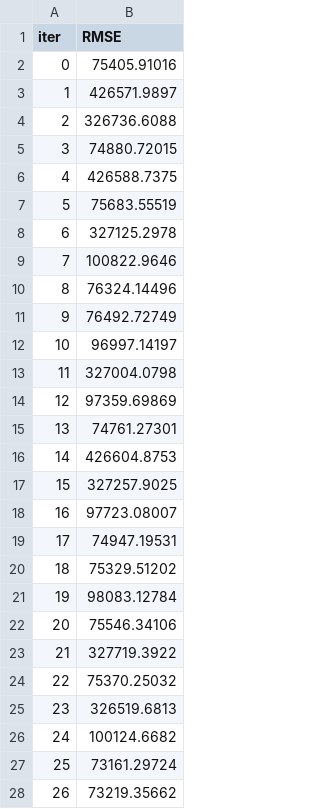
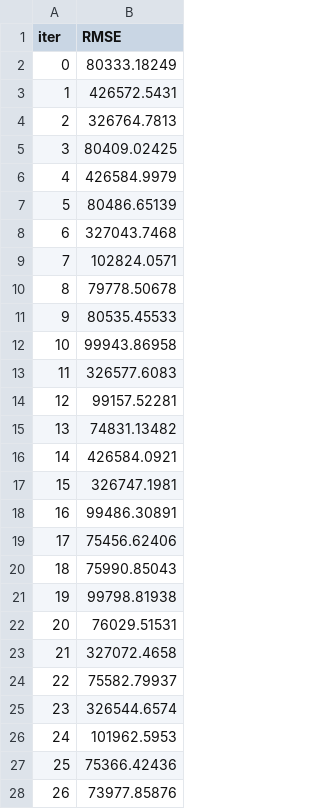
Before and after one commit to jayportfolio/capstone_streamlit, a TSV file: process/E_train_model/all_models_and_versions/catboost_info/test_error.tsv, drawn as a sheet; only a part is shown; the diff covers the shown part only.

Commit message:
reran/reported ANN m15, catboost, xgboost

```diff
--- a/process/E_train_model/all_models_and_versions/catboost_info/test_error.tsv
+++ b/process/E_train_model/all_models_and_versions/catboost_info/test_error.tsv
@@ -1,28 +1,28 @@
 iter	RMSE
-0	75405.91016
-1	426571.9897
-2	326736.6088
-3	74880.72015
-4	426588.7375
-5	75683.55519
-6	327125.2978
-7	100822.9646
-8	76324.14496
-9	76492.72749
-10	96997.14197
-11	327004.0798
-12	97359.69869
-13	74761.27301
-14	426604.8753
-15	327257.9025
-16	97723.08007
-17	74947.19531
-18	75329.51202
-19	98083.12784
-20	75546.34106
-21	327719.3922
-22	75370.25032
-23	326519.6813
-24	100124.6682
-25	73161.29724
-26	73219.35662
+0	80333.18249
+1	426572.5431
+2	326764.7813
+3	80409.02425
+4	426584.9979
+5	80486.65139
+6	327043.7468
+7	102824.0571
+8	79778.50678
+9	80535.45533
+10	99943.86958
+11	326577.6083
+12	99157.52281
+13	74831.13482
+14	426584.0921
+15	326747.1981
+16	99486.30891
+17	75456.62406
+18	75990.85043
+19	99798.81938
+20	76029.51531
+21	327072.4658
+22	75582.79937
+23	326544.6574
+24	101962.5953
+25	75366.42436
+26	73977.85876
```
Also changed, not shown: 50 edited cells elsewhere in this file, 31 other files.
